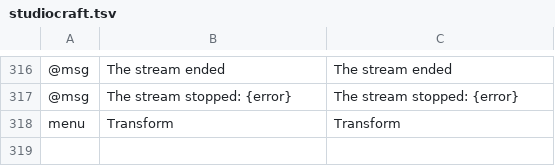
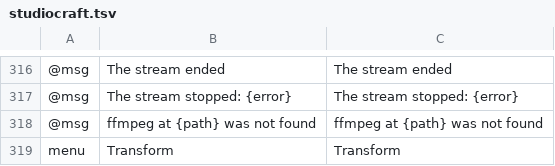
Before and after one commit to blamejs/StudioCraft, a TSV file: crates/ui-egui/i18n/locales/en/studiocraft.tsv, drawn as a sheet; only a part is shown, gaps mark what is left out; the diff names each change by its address in the sheet, - before the commit and + after, or states it on an @@ line.

```diff
--- a/crates/ui-egui/i18n/locales/en/studiocraft.tsv
+++ b/crates/ui-egui/i18n/locales/en/studiocraft.tsv
+row 318: @msg | ffmpeg at {path} was not found | ffmpeg at {path} was not found
```
Also changed, not shown: crates/ui-egui/i18n/locales/de/studiocraft.tsv, 11 other files.
